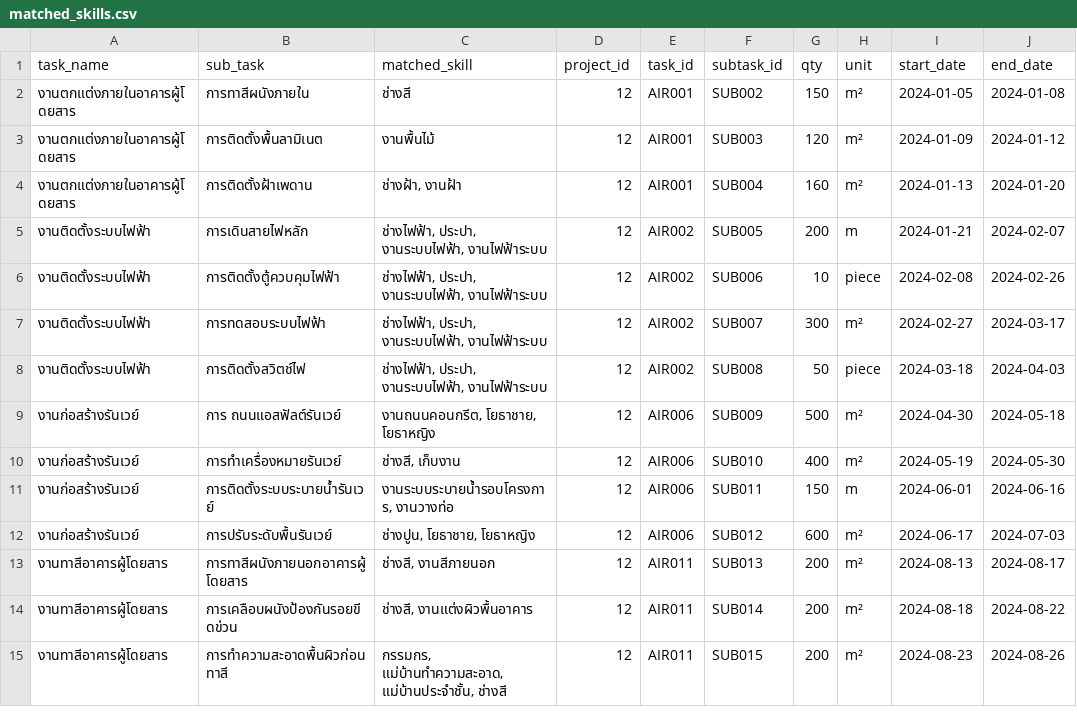
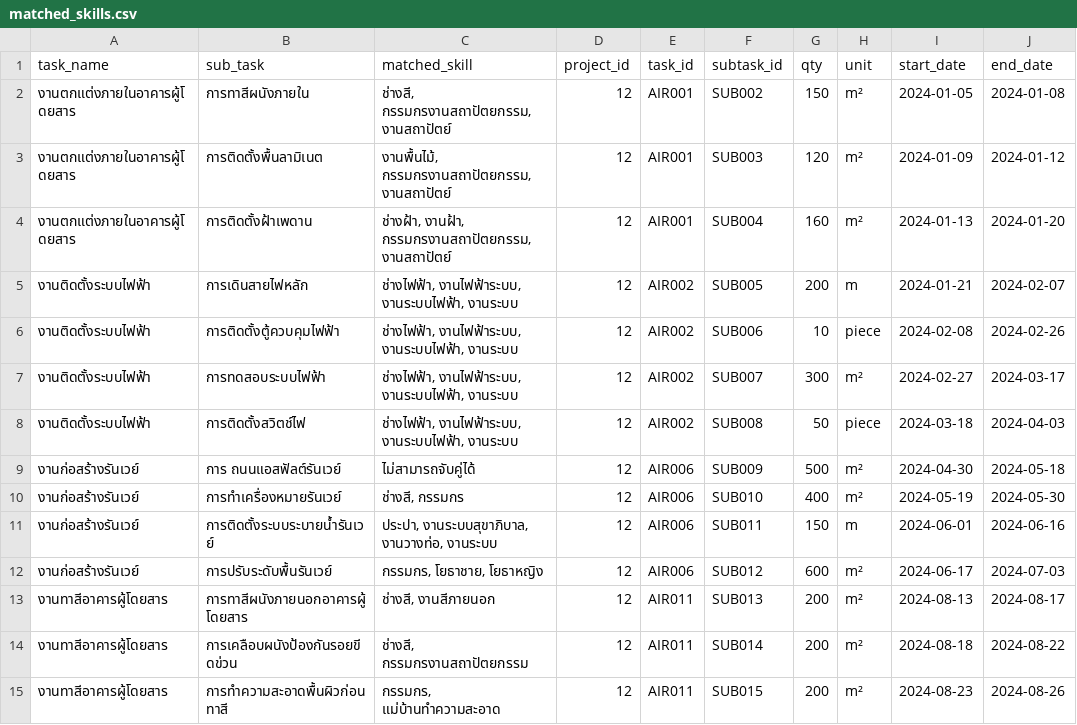
Before and after one commit to Bamchon17/DC_suggestion, a CSV file: matched_skills.csv, drawn as a sheet; only a part is shown; the diff covers the shown part only; the diff names each change by its address in the sheet, - before the commit and + after, or states it on an @@ line.

```diff
--- a/matched_skills.csv
+++ b/matched_skills.csv
-C2 (matched_skill): ช่างสี
+C2 (matched_skill): ช่างสี, กรรมกรงานสถาปัตยกรรม, งานสถาปัตย์
-C3 (matched_skill): งานพื้นไม้
+C3 (matched_skill): งานพื้นไม้, กรรมกรงานสถาปัตยกรรม, งานสถาปัตย์
-C4 (matched_skill): ช่างฝ้า, งานฝ้า
+C4 (matched_skill): ช่างฝ้า, งานฝ้า, กรรมกรงานสถาปัตยกรรม, งานสถาปัตย์
-C5:C8 (matched_skill): ช่างไฟฟ้า, ประปา, งานระบบไฟฟ้า, งานไฟฟ้าระบบ
+C5:C8 (matched_skill): ช่างไฟฟ้า, งานไฟฟ้าระบบ, งานระบบไฟฟ้า, งานระบบ
-C9 (matched_skill): งานถนนคอนกรีต, โยธาชาย, โยธาหญิง
+C9 (matched_skill): ไม่สามารถจับคู่ได้
-C10 (matched_skill): ช่างสี, เก็บงาน
+C10 (matched_skill): ช่างสี, กรรมกร
-C11 (matched_skill): งานระบบระบายน้ำรอบโครงการ, งานวางท่อ
+C11 (matched_skill): ประปา, งานระบบสุขาภิบาล, งานวางท่อ, งานระบบ
-C12 (matched_skill): ช่างปูน, โยธาชาย, โยธาหญิง
+C12 (matched_skill): กรรมกร, โยธาชาย, โยธาหญิง
-C14 (matched_skill): ช่างสี, งานแต่งผิวพื้นอาคาร
+C14 (matched_skill): ช่างสี, กรรมกรงานสถาปัตยกรรม
-C15 (matched_skill): กรรมกร, แม่บ้านทำความสะอาด, แม่บ้านประจำชั้น, ช่างสี
+C15 (matched_skill): กรรมกร, แม่บ้านทำความสะอาด
```
Also changed, not shown: 60 edited cells elsewhere in this file, matched_standards.csv, pf_alerts.csv, 5 other files.
